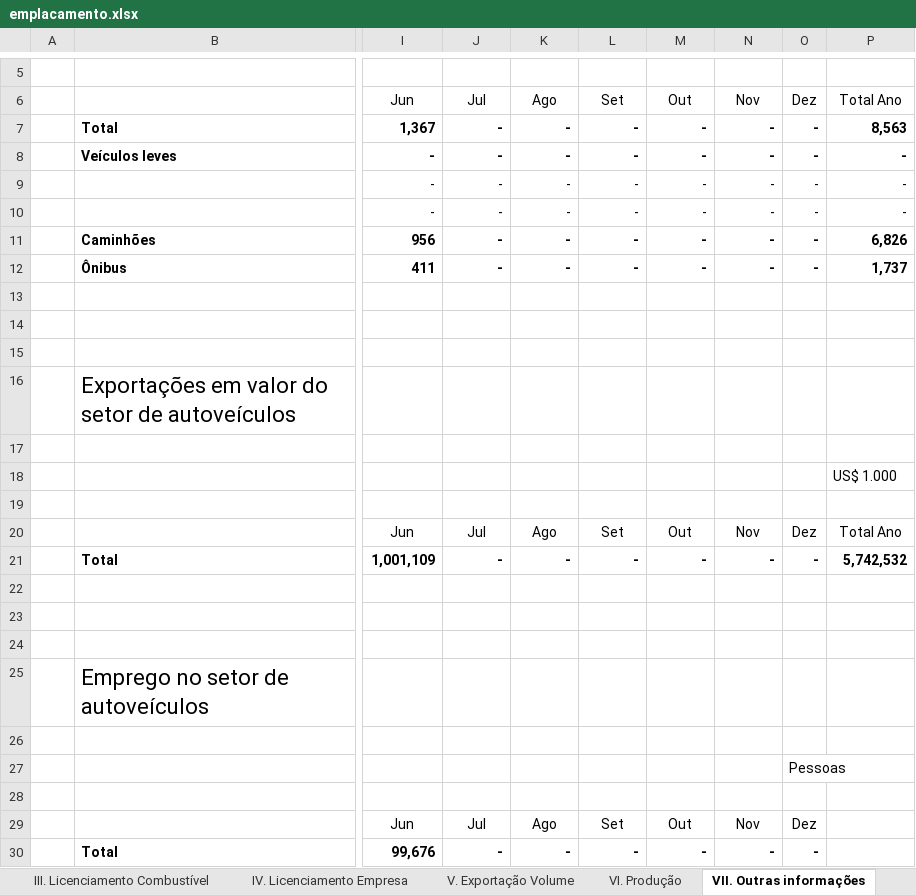
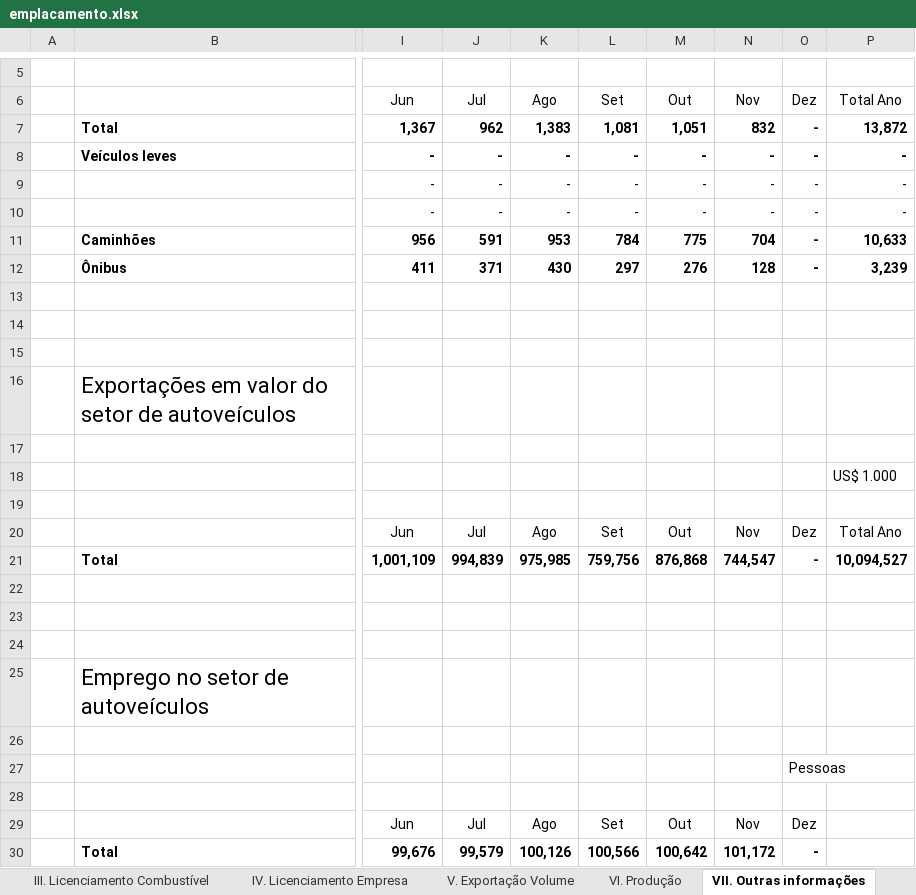
Before and after one commit to observatoriodaindustria/ANFAVEA, an Excel workbook: Arquivo/emplacamento.xlsx, sheet VII. Outras informações, drawn as a sheet; only a part is shown, gaps mark what is left out; values as stored, in another font and other column widths than the file's, no borders; the diff names each change by its address in the sheet, - before the commit and + after, or states it on an @@ line.

```diff
--- a/Arquivo/emplacamento.xlsx (sheet VII. Outras informações)
+++ b/Arquivo/emplacamento.xlsx (sheet VII. Outras informações)
-J7: -
+J7: 962
-K7: -
+K7: 1,383
-L7: -
+L7: 1,081
-M7: -
+M7: 1,051
-N7: -
+N7: 832
-P7: 8,563
+P7: 13,872
-J11: -
+J11: 591
-K11: -
+K11: 953
-L11: -
+L11: 784
-M11: -
+M11: 775
-N11: -
+N11: 704
-P11: 6,826
+P11: 10,633
-J12: -
+J12: 371
-K12: -
+K12: 430
-L12: -
+L12: 297
-M12: -
+M12: 276
-N12: -
+N12: 128
-P12: 1,737
+P12: 3,239
-J21: -
+J21: 994,839
-K21: -
+K21: 975,985
-L21: -
+L21: 759,756
-M21: -
+M21: 876,868
-N21: -
+N21: 744,547
-P21: 5,742,532
+P21: 10,094,527
-J30: -
+J30: 99,579
-K30: -
+K30: 100,126
-L30: -
+L30: 100,566
-M30: -
+M30: 100,642
-N30: -
+N30: 101,172
```
Also changed, not shown: sheet IV. Licenciamento Empresa, sheet I. Licenciamento, sheet III. Licenciamento Combustível, sheet V. Exportação Volume, sheet II. Licenciamento Motorização, sheet VI. Produção, hidden cells, 1 other file.
